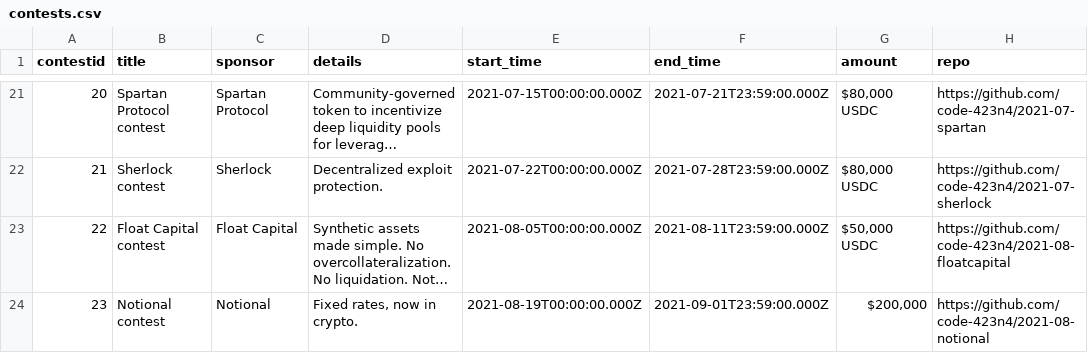
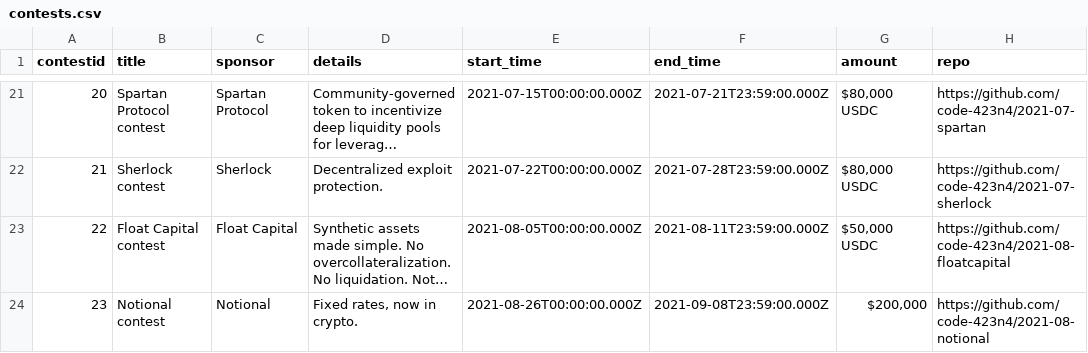
Before and after one commit to Jonah246/code423n4.com-1, a CSV file: _data/contests/contests.csv, drawn as a sheet; only a part is shown, gaps mark what is left out; long unchanged cells end in …; the diff names each change by its address in the sheet, - before the commit and + after, or states it on an @@ line.

Commit message:
Update contests.csv

```diff
--- a/_data/contests/contests.csv
+++ b/_data/contests/contests.csv
-E24 (start_time): 2021-08-19T00:00:00.000Z
+E24 (start_time): 2021-08-26T00:00:00.000Z
-F24 (end_time): 2021-09-01T23:59:00.000Z
+F24 (end_time): 2021-09-08T23:59:00.000Z
```
